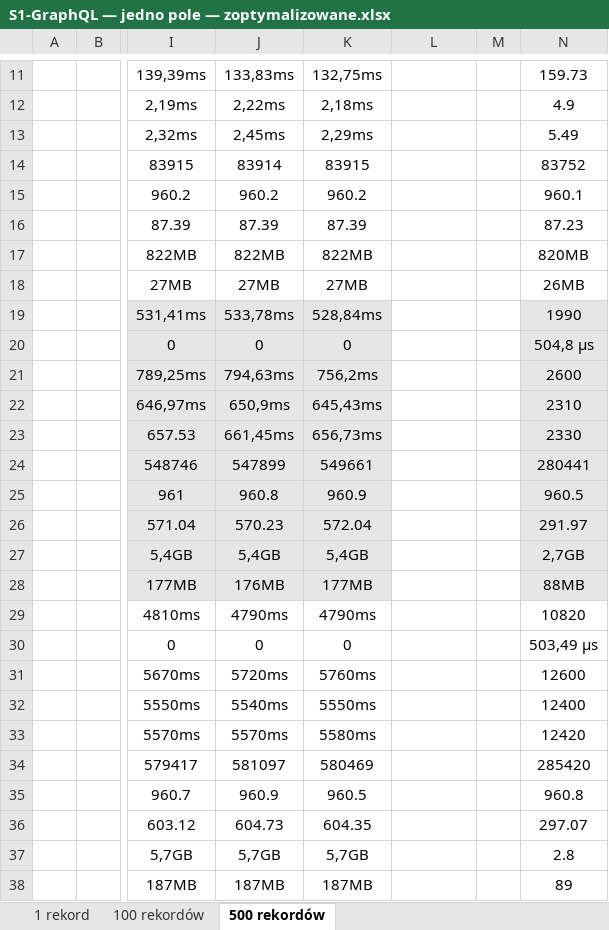
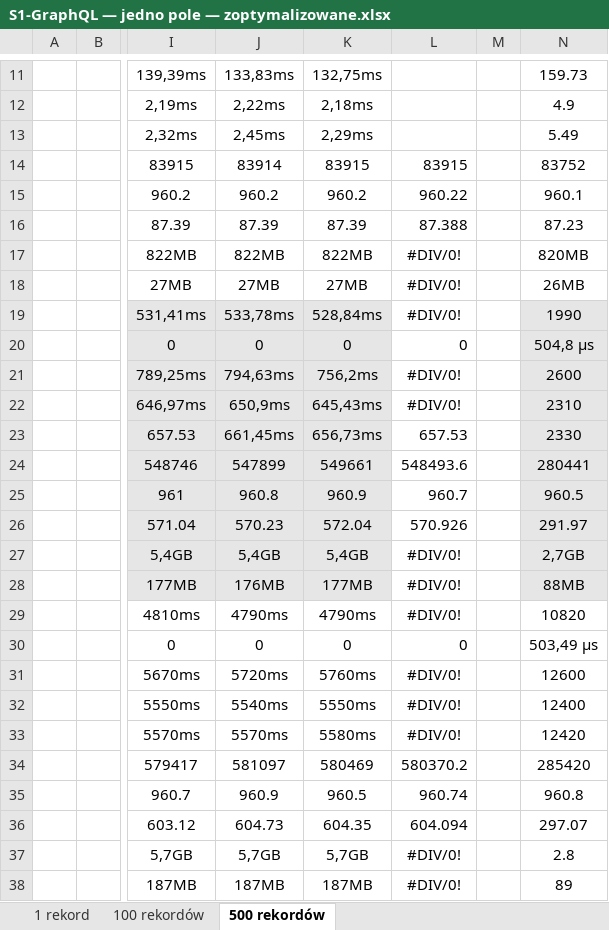
Before and after one commit to Kacper-Stepien/Magisterka, an Excel workbook: Wyniki 3/S1/S1-GraphQL — jedno pole — zoptymalizowane.xlsx, sheet 500 rekordów, drawn as a sheet; only a part is shown, gaps mark what is left out; values as stored, in another font and other column widths than the file's, no borders; the diff names each change by its address in the sheet, - before the commit and + after, or states it on an @@ line.

```diff
--- a/Wyniki 3/S1/S1-GraphQL — jedno pole — zoptymalizowane.xlsx (sheet 500 rekordów)
+++ b/Wyniki 3/S1/S1-GraphQL — jedno pole — zoptymalizowane.xlsx (sheet 500 rekordów)
-L14: (empty)
+L14: 83915
-L15: (empty)
+L15: 960.22
-L16: (empty)
+L16: 87.388
-L17:L19: (empty)
+L17:L19: #DIV/0!
-L20: (empty)
+L20: 0
-L21:L22: (empty)
+L21:L22: #DIV/0!
-L23: (empty)
+L23: 657.53
-L24: (empty)
+L24: 548493.6
-L25: (empty)
+L25: 960.7
-L26: (empty)
+L26: 570.926
-L27:L29: (empty)
+L27:L29: #DIV/0!
-L30: (empty)
+L30: 0
-L31:L33: (empty)
+L31:L33: #DIV/0!
-L34: (empty)
+L34: 580370.2
-L35: (empty)
+L35: 960.74
-L36: (empty)
+L36: 604.094
-L37:L38: (empty)
+L37:L38: #DIV/0!
```
Also changed, not shown: sheet 100 rekordów, sheet 1 rekord, Wyniki 3/S1/S1-GraphQL — jedno pole.xlsx, Wyniki 3/S1/S1-GraphQL.xlsx, 14 other files.
